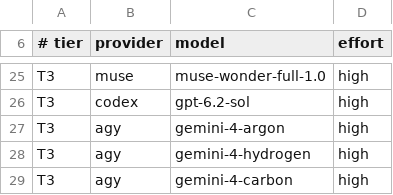
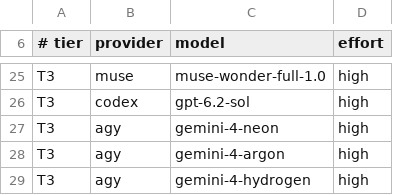
Before and after one commit to paat/claude-plugins, a TSV file: plugins/multi-model-orchestrator/scripts/pool-tiers.tsv, drawn as a sheet; only a part is shown, gaps mark what is left out; the shorter side is filled out with more unchanged rows.

Commit message:
Add Gemini 4 Neon to the agy T3 route and the tribunal T3/T4 Gemini leg
Neon (released 2026-11-18) sits between Carbon and Hydrogen in Google's lineup and
is listed by agy models (2026-11-22). multi-model-orchestrator 0.32.6: run-agy.sh
accepts gemini-4-neon, pool-tiers.tsv routes it at T3 high ahead of Argon, docs and
the evidence note record the dated sources. tribunal-review 0.31.3: the Gemini leg
runs gemini-4-neon-high at T3/T4; runner bundle regenerated.

```diff
--- a/plugins/multi-model-orchestrator/scripts/pool-tiers.tsv
+++ b/plugins/multi-model-orchestrator/scripts/pool-tiers.tsv
@@ -26,2 +26,3 @@ T3	muse	muse-wonder-full-1.0	high
 T3	codex	gpt-6.2-sol	high
+T3	agy	gemini-4-neon	high
 T3	agy	gemini-4-argon	high
```
Also changed, not shown: plugins/tribunal-review/scripts/review-panel.tsv, 15 other files.
